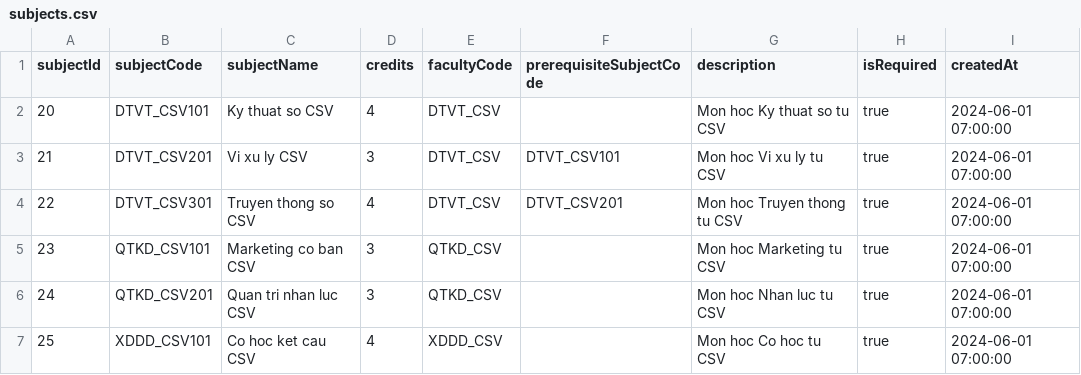
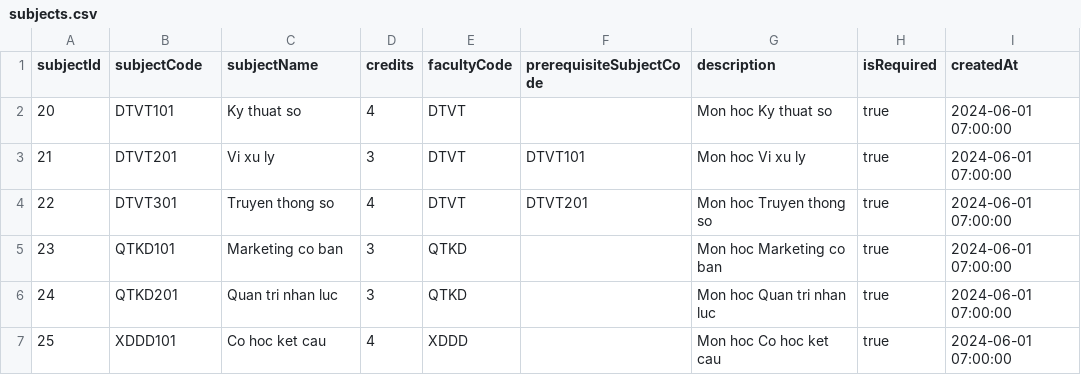
Before and after one commit to vcongggggg/PBL4, a CSV file: data/csv/subjects.csv, drawn as a sheet.

```diff
--- a/data/csv/subjects.csv
+++ b/data/csv/subjects.csv
@@ -1,7 +1,7 @@
 subjectId,subjectCode,subjectName,credits,facultyCode,prerequisiteSubjectCode,description,isRequired,createdAt
-20,DTVT_CSV101,Ky thuat so CSV,4,DTVT_CSV,,Mon hoc Ky thuat so tu CSV,true,2024-06-01 07:00:00
-21,DTVT_CSV201,Vi xu ly CSV,3,DTVT_CSV,DTVT_CSV101,Mon hoc Vi xu ly tu CSV,true,2024-06-01 07:00:00
-22,DTVT_CSV301,Truyen thong so CSV,4,DTVT_CSV,DTVT_CSV201,Mon hoc Truyen thong tu CSV,true,2024-06-01 07:00:00
-23,QTKD_CSV101,Marketing co ban CSV,3,QTKD_CSV,,Mon hoc Marketing tu CSV,true,2024-06-01 07:00:00
-24,QTKD_CSV201,Quan tri nhan luc CSV,3,QTKD_CSV,,Mon hoc Nhan luc tu CSV,true,2024-06-01 07:00:00
-25,XDDD_CSV101,Co hoc ket cau CSV,4,XDDD_CSV,,Mon hoc Co hoc tu CSV,true,2024-06-01 07:00:00
+20,DTVT101,Ky thuat so,4,DTVT,,Mon hoc Ky thuat so,true,2024-06-01 07:00:00
+21,DTVT201,Vi xu ly,3,DTVT,DTVT101,Mon hoc Vi xu ly,true,2024-06-01 07:00:00
+22,DTVT301,Truyen thong so,4,DTVT,DTVT201,Mon hoc Truyen thong so,true,2024-06-01 07:00:00
+23,QTKD101,Marketing co ban,3,QTKD,,Mon hoc Marketing co ban,true,2024-06-01 07:00:00
+24,QTKD201,Quan tri nhan luc,3,QTKD,,Mon hoc Quan tri nhan luc,true,2024-06-01 07:00:00
+25,XDDD101,Co hoc ket cau,4,XDDD,,Mon hoc Co hoc ket cau,true,2024-06-01 07:00:00
```
Also changed, not shown: data/csv/class_opening_requests.csv, data/csv/classes.csv, 28 other files.
